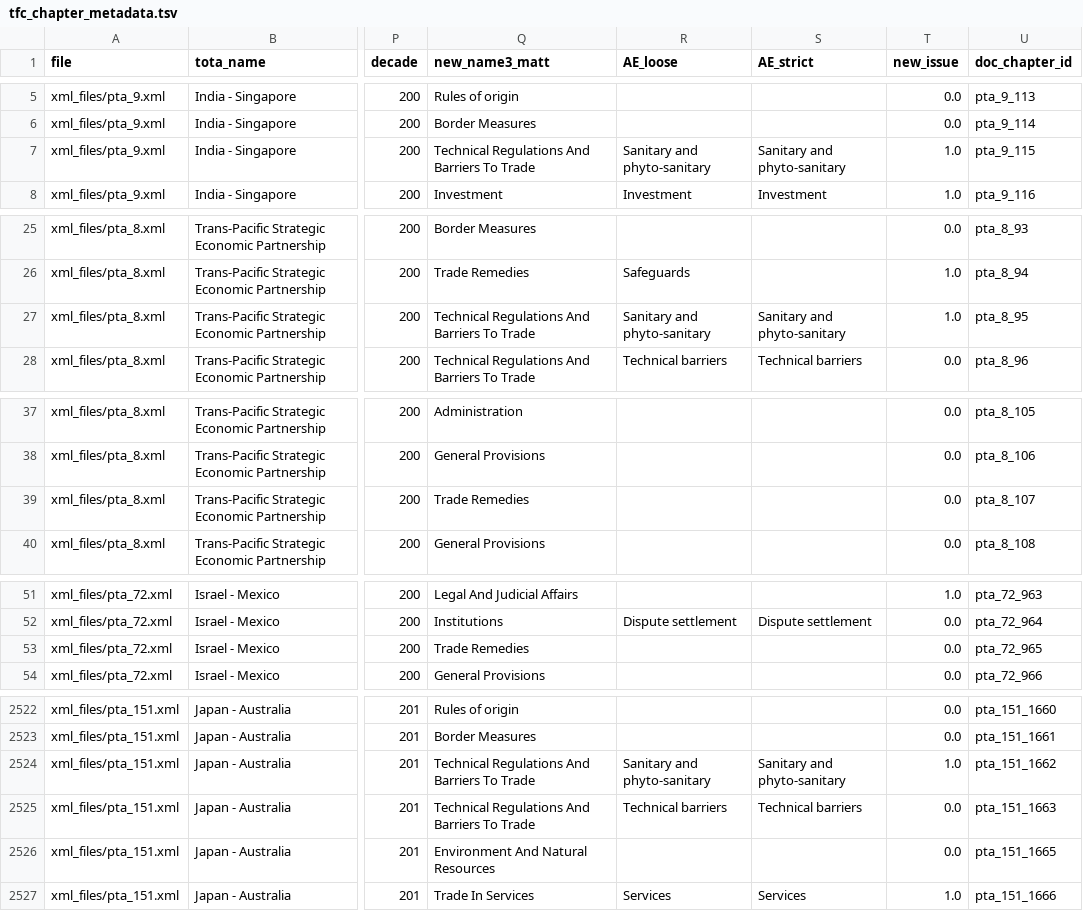
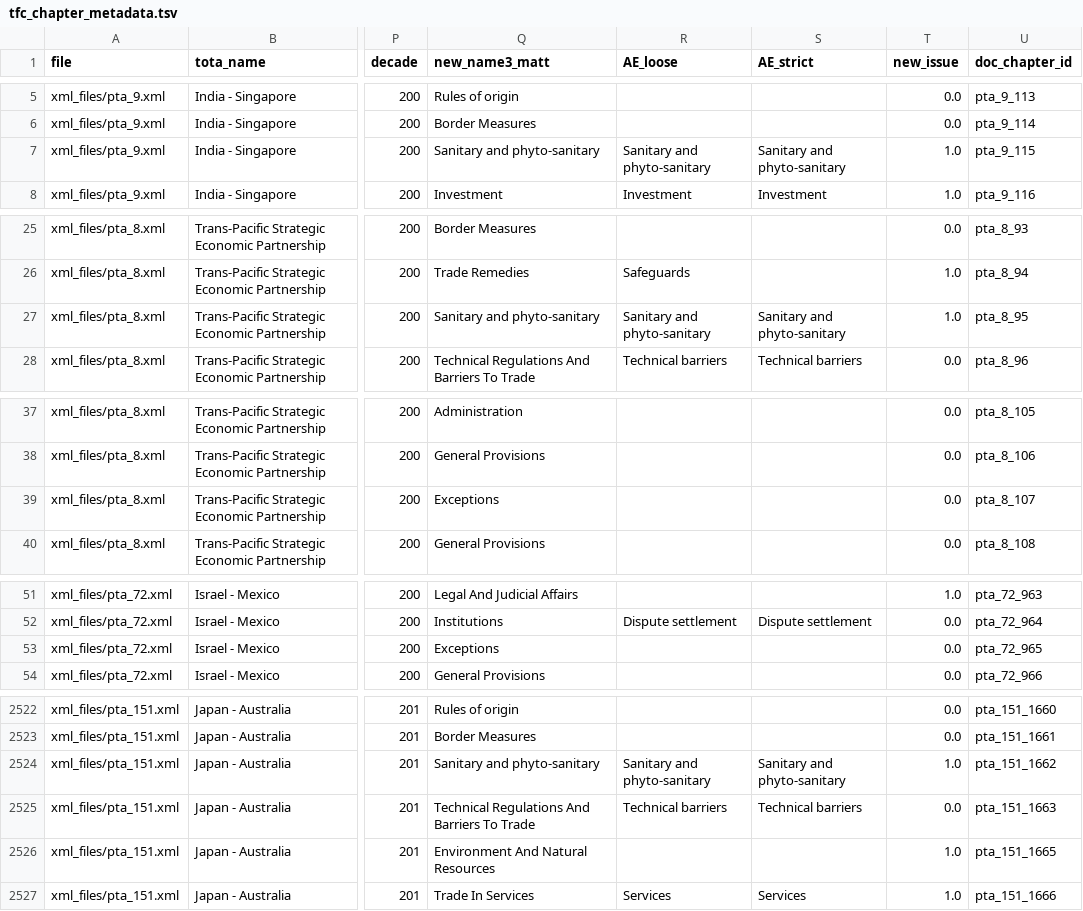
Before and after one commit to scskalicky/treaty-vectors, a TSV file: tfc_chapter_metadata.tsv, drawn as a sheet; only a part is shown, gaps mark what is left out; the diff covers the shown part only; the diff names each change by its address in the sheet, - before the commit and + after, or states it on an @@ line.

```diff
--- a/tfc_chapter_metadata.tsv
+++ b/tfc_chapter_metadata.tsv
-Q7 (new_name3_matt): Technical Regulations And Barriers To Trade
+Q7 (new_name3_matt): Sanitary and phyto-sanitary
-Q27 (new_name3_matt): Technical Regulations And Barriers To Trade
+Q27 (new_name3_matt): Sanitary and phyto-sanitary
-Q39 (new_name3_matt): Trade Remedies
+Q39 (new_name3_matt): Exceptions
-Q53 (new_name3_matt): Trade Remedies
+Q53 (new_name3_matt): Exceptions
-Q2524 (new_name3_matt): Technical Regulations And Barriers To Trade
+Q2524 (new_name3_matt): Sanitary and phyto-sanitary
-T2526 (new_issue): 0.0
+T2526 (new_issue): 1.0
```
Also changed, not shown: 152 edited cells elsewhere in this file, full_chapter_metadata.tsv, 2 other files.
